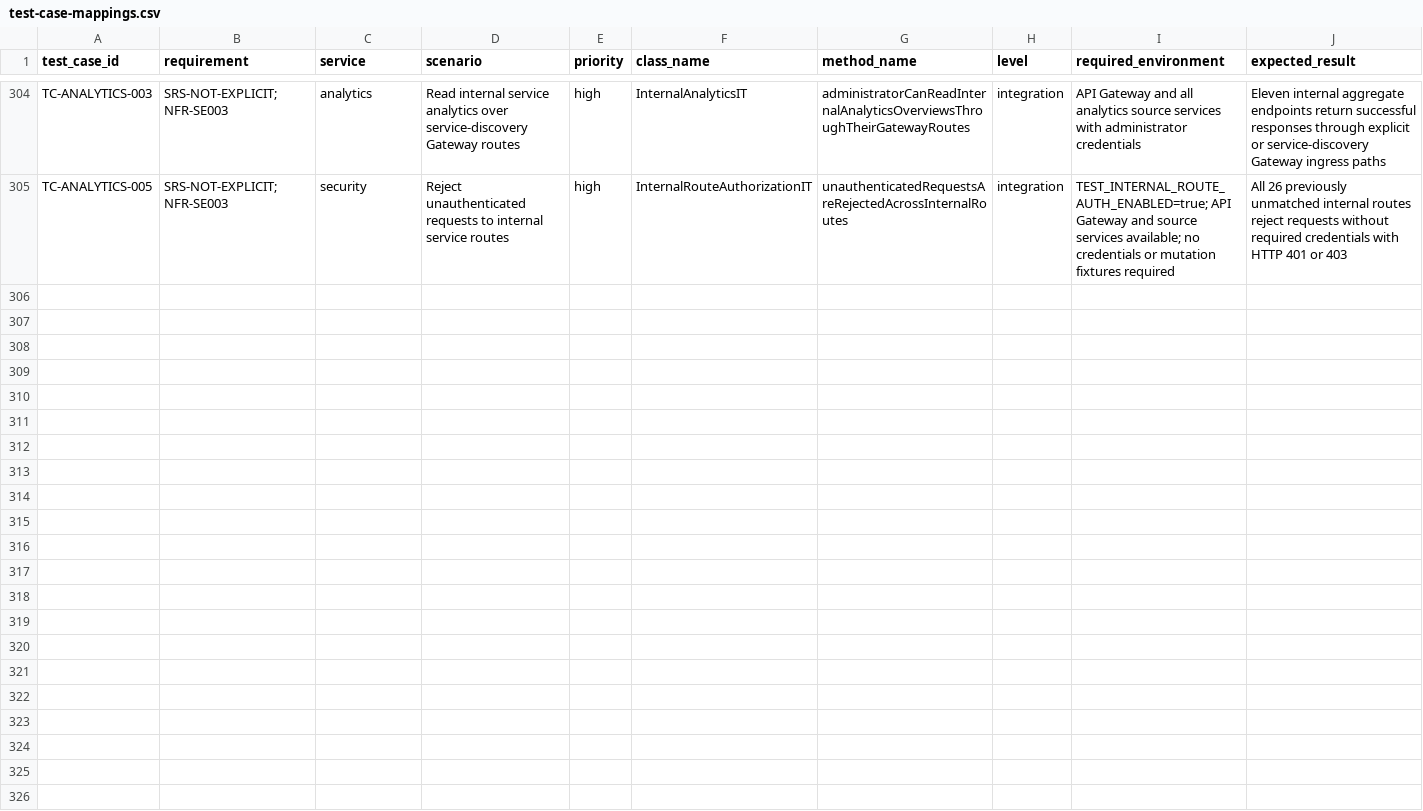
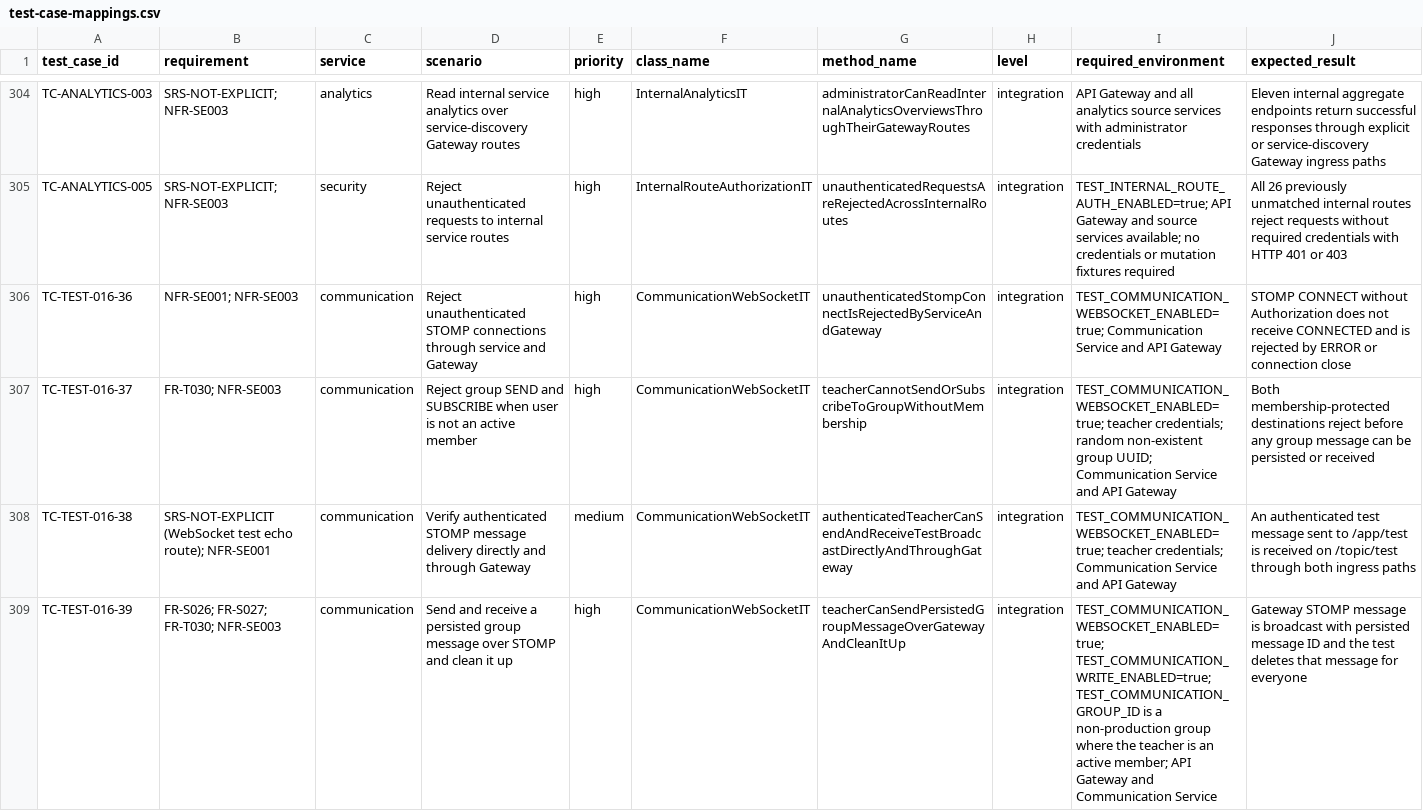
Before and after one commit to SENG-34213/tests, a CSV file: docs/test-case-mappings.csv, drawn as a sheet; only a part is shown, gaps mark what is left out; the diff covers the shown part only; the diff names each change by its address in the sheet, - before the commit and + after, or states it on an @@ line.

Commit message:
test: add endpoint matrix and expand WebSocket coverage
- Map 187 public endpoints across 15 service categories
- Record existing assertions and remaining coverage gaps
- Expand AI and communication WebSocket integration coverage
- Document Step 1 inventory and ignore the local Maven cache

Verified with Maven clean test and clean verify (91 tests passed).

```diff
--- a/docs/test-case-mappings.csv
+++ b/docs/test-case-mappings.csv
+row 306: TC-TEST-016-36 | NFR-SE001; NFR-SE003 | communication | Reject unauthenticated STOMP connections through service and Gateway | high | CommunicationWebSocketIT | unauthenticatedStompConnectIsRejectedByServiceAndGateway | integration | TEST_COMMUNICATION_WEBSOCKET_ENABLED=true; Communication Service and API Gateway | STOMP CONNECT without Authorization does not receive CONNECTED and is rejected by ERROR or connection close
+row 307: TC-TEST-016-37 | FR-T030; NFR-SE003 | communication | Reject group SEND and SUBSCRIBE when user is not an active member | high | CommunicationWebSocketIT | teacherCannotSendOrSubscribeToGroupWithoutMembership | integration | TEST_COMMUNICATION_WEBSOCKET_ENABLED=true; teacher credentials; random non-existent group UUID; Communication Service and API Gateway | Both membership-protected destinations reject before any group message can be persisted or received
+row 308: TC-TEST-016-38 | SRS-NOT-EXPLICIT (WebSocket test echo route); NFR-SE001 | communication | Verify authenticated STOMP message delivery directly and through Gateway | medium | CommunicationWebSocketIT | authenticatedTeacherCanSendAndReceiveTestBroadcastDirectlyAndThroughGateway | integration | TEST_COMMUNICATION_WEBSOCKET_ENABLED=true; teacher credentials; Communication Service and API Gateway | An authenticated test message sent to /app/test is received on /topic/test through both ingress paths
+row 309: TC-TEST-016-39 | FR-S026; FR-S027; FR-T030; NFR-SE003 | communication | Send and receive a persisted group message over STOMP and clean it up | high | CommunicationWebSocketIT | teacherCanSendPersistedGroupMessageOverGatewayAndCleanItUp | integration | TEST_COMMUNICATION_WEBSOCKET_ENABLED=true; TEST_COMMUNICATION_WRITE_ENABLED=true; TEST_COMMUNICATION_GROUP_ID is a non-production group where the teacher is an active member; API Gateway and Communication Service | Gateway STOMP message is broadcast with persisted message ID and the test deletes that message for everyone
```
Also changed, not shown: 4 added rows elsewhere in this file, docs/backend-websocket-route-test-matrix.csv, 12 other files.
